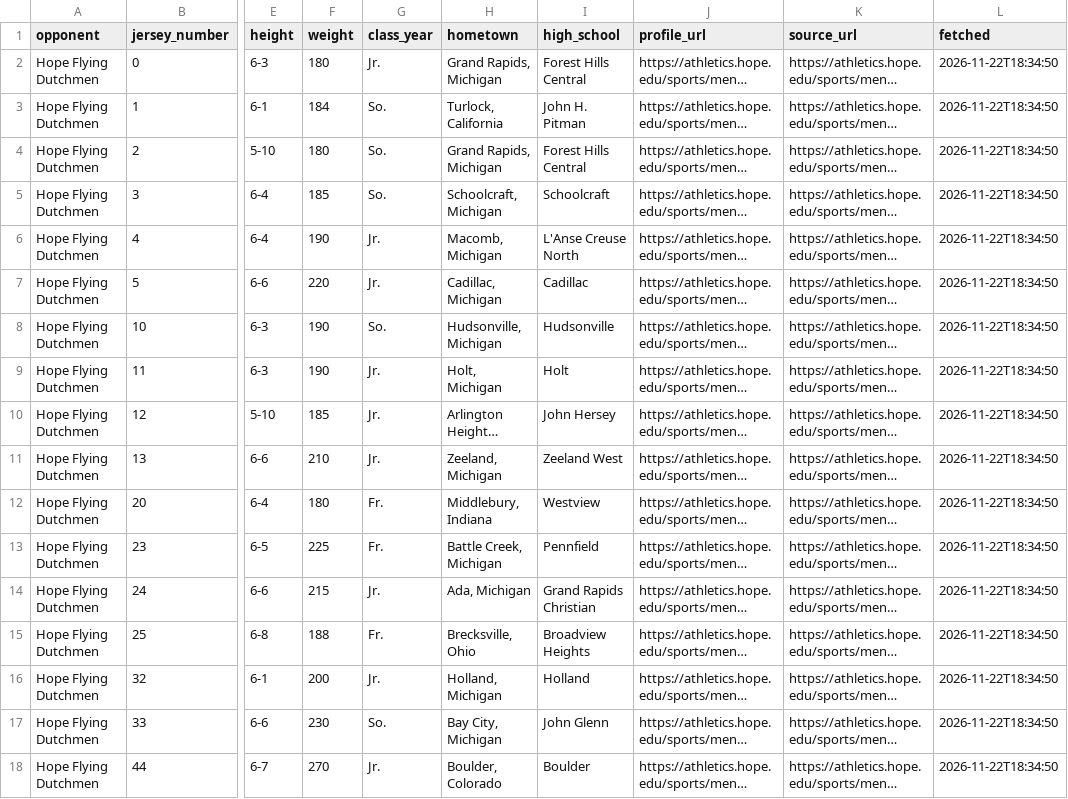
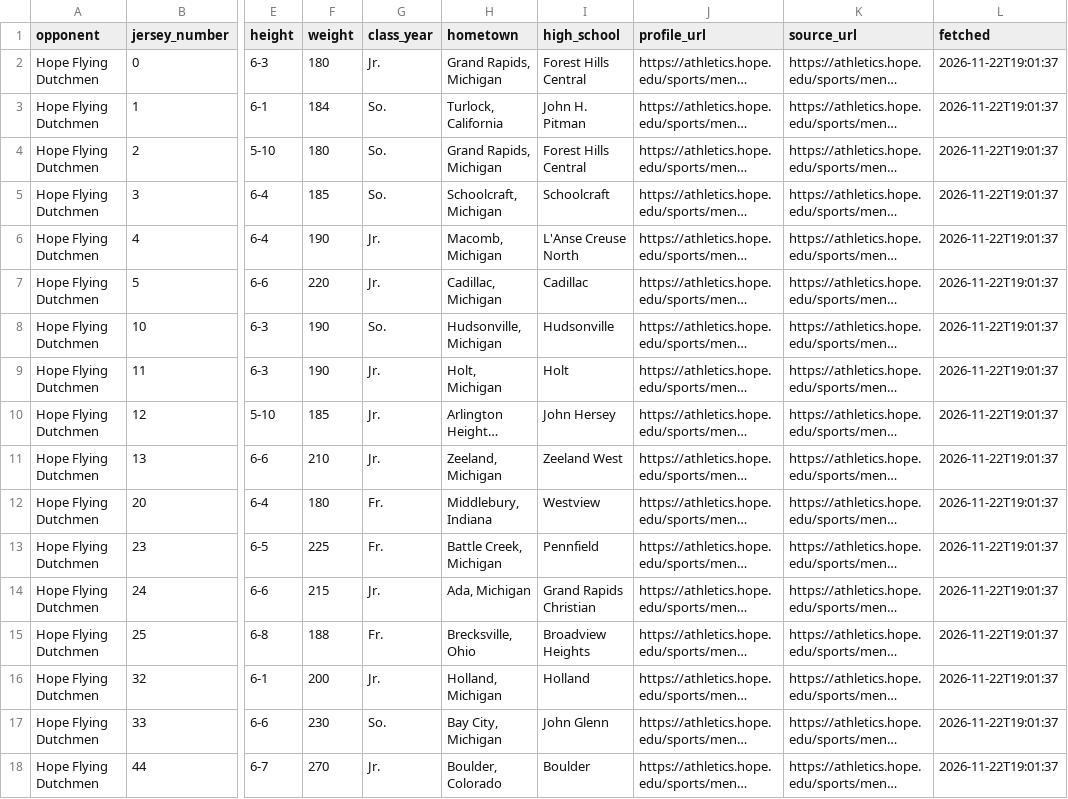
Before and after one commit to fritschcm272/uwwmensbball, a CSV file: data/uww_opponent_web_rosters.csv, drawn as a sheet; only a part is shown, gaps mark what is left out; long unchanged cells end in …; the diff names each change by its address in the sheet, - before the commit and + after, or states it on an @@ line.

```diff
--- a/data/uww_opponent_web_rosters.csv
+++ b/data/uww_opponent_web_rosters.csv
-L2:L18 (fetched): 2026-11-22T18:34:50
+L2:L18 (fetched): 2026-11-22T19:01:37
```
Also changed, not shown: data/uww_tag_model_history.csv.
